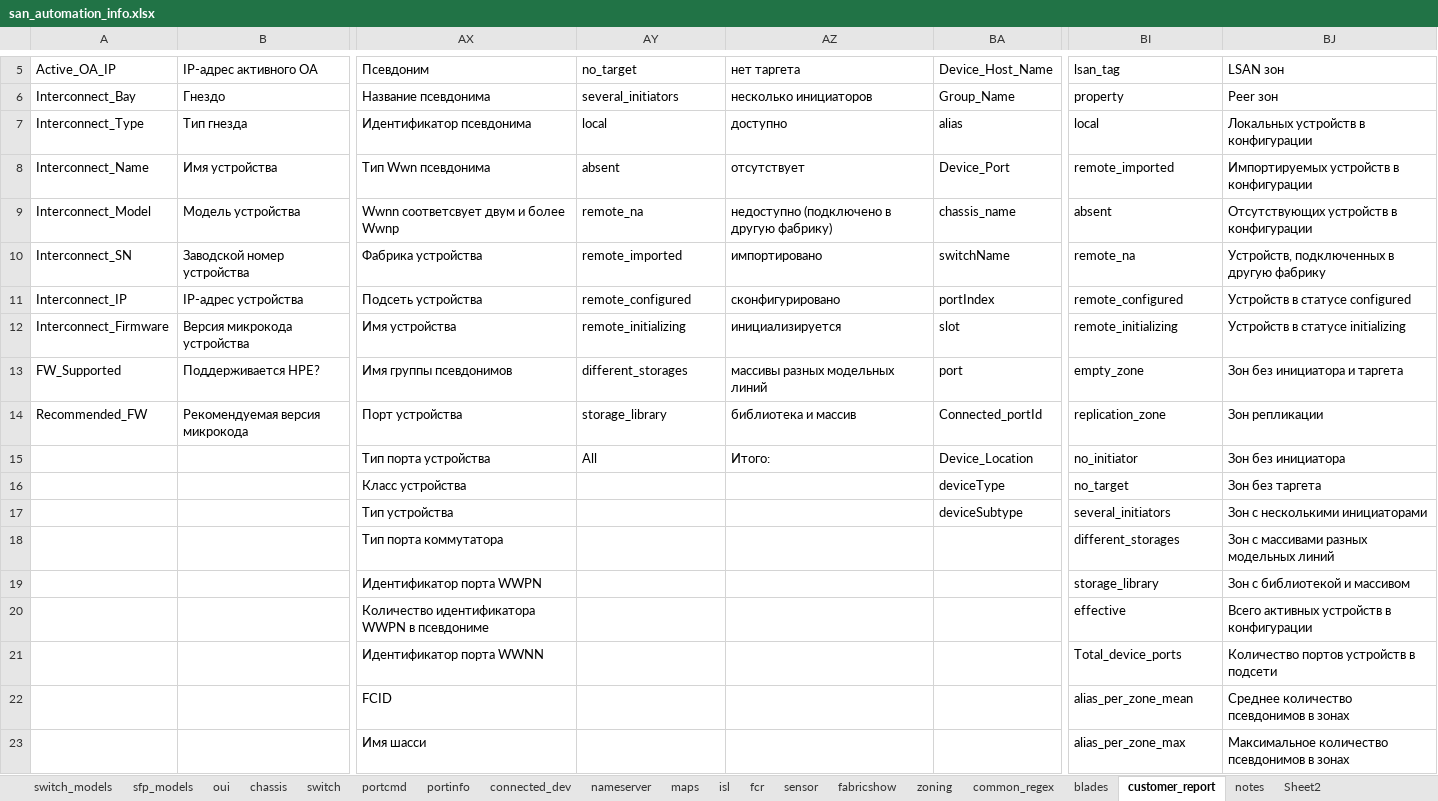
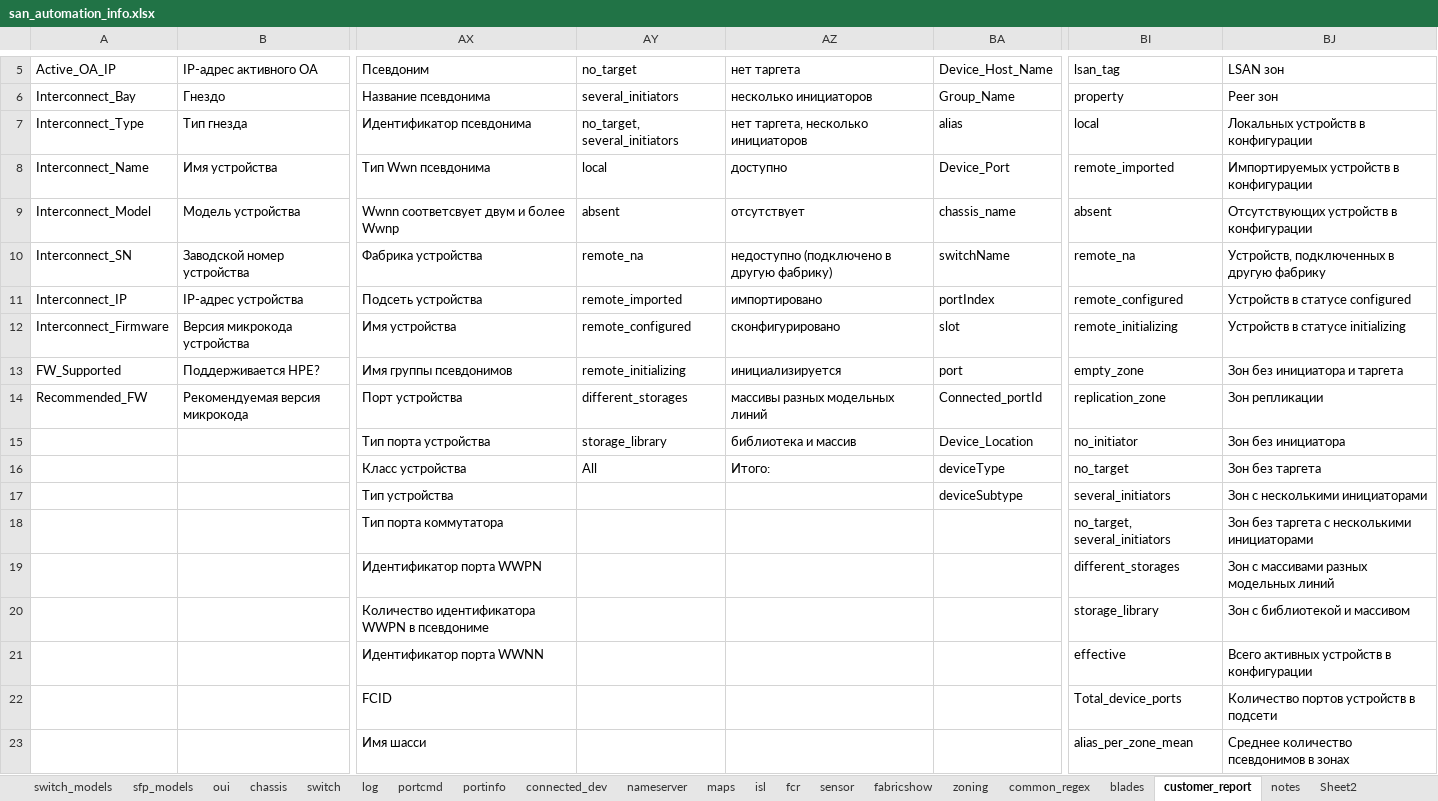
Before and after one commit to KonstantinAlxVlasenko/san_report_automation, an Excel workbook: san_automation_info.xlsx, sheet customer_report, drawn as a sheet; only a part is shown, gaps mark what is left out; values as stored, in another font and other column widths than the file's, no borders; the diff covers the shown part only; the diff names each change by its address in the sheet, - before the commit and + after, or states it on an @@ line.

```diff
--- a/san_automation_info.xlsx (sheet customer_report)
+++ b/san_automation_info.xlsx (sheet customer_report)
+sheet tab: log
-AY7: local
+AY7: no_target, several_initiators
-AZ7: доступно
+AZ7: нет таргета, несколько инициаторов
-AY8: absent
+AY8: local
-AZ8: отсутствует
+AZ8: доступно
-AY9: remote_na
+AY9: absent
-AZ9: недоступно (подключено в другую фабрику)
+AZ9: отсутствует
-AY10: remote_imported
+AY10: remote_na
-AZ10: импортировано
+AZ10: недоступно (подключено в другую фабрику)
-AY11: remote_configured
+AY11: remote_imported
-AZ11: сконфигурировано
+AZ11: импортировано
-AY12: remote_initializing
+AY12: remote_configured
-AZ12: инициализируется
+AZ12: сконфигурировано
-AY13: different_storages
+AY13: remote_initializing
-AZ13: массивы разных модельных линий
+AZ13: инициализируется
-AY14: storage_library
+AY14: different_storages
-AZ14: библиотека и массив
+AZ14: массивы разных модельных линий
-AY15: All
+AY15: storage_library
-AZ15: Итого:
+AZ15: библиотека и массив
-AY16: (empty)
+AY16: All
-AZ16: (empty)
+AZ16: Итого:
-BI18: different_storages
+BI18: no_target, several_initiators
-BJ18: Зон с массивами разных модельных линий
+BJ18: Зон без таргета c несколькими инициаторами
-BI19: storage_library
+BI19: different_storages
-BJ19: Зон с библиотекой и массивом
+BJ19: Зон с массивами разных модельных линий
-BI20: effective
+BI20: storage_library
-BJ20: Всего активных устройств в конфигурации
+BJ20: Зон с библиотекой и массивом
-BI21: Total_device_ports
+BI21: effective
-BJ21: Количество портов устройств в подсети
+BJ21: Всего активных устройств в конфигурации
-BI22: alias_per_zone_mean
+BI22: Total_device_ports
-BJ22: Среднее количество псевдонимов в зонах
+BJ22: Количество портов устройств в подсети
-BI23: alias_per_zone_max
+BI23: alias_per_zone_mean
-BJ23: Максимальное количество псевдонимов в зонах
+BJ23: Среднее количество псевдонимов в зонах
```
Also changed, not shown: 31 edited cells elsewhere in this sheet, sheet switch, report_info.xlsx, 14 other files.
